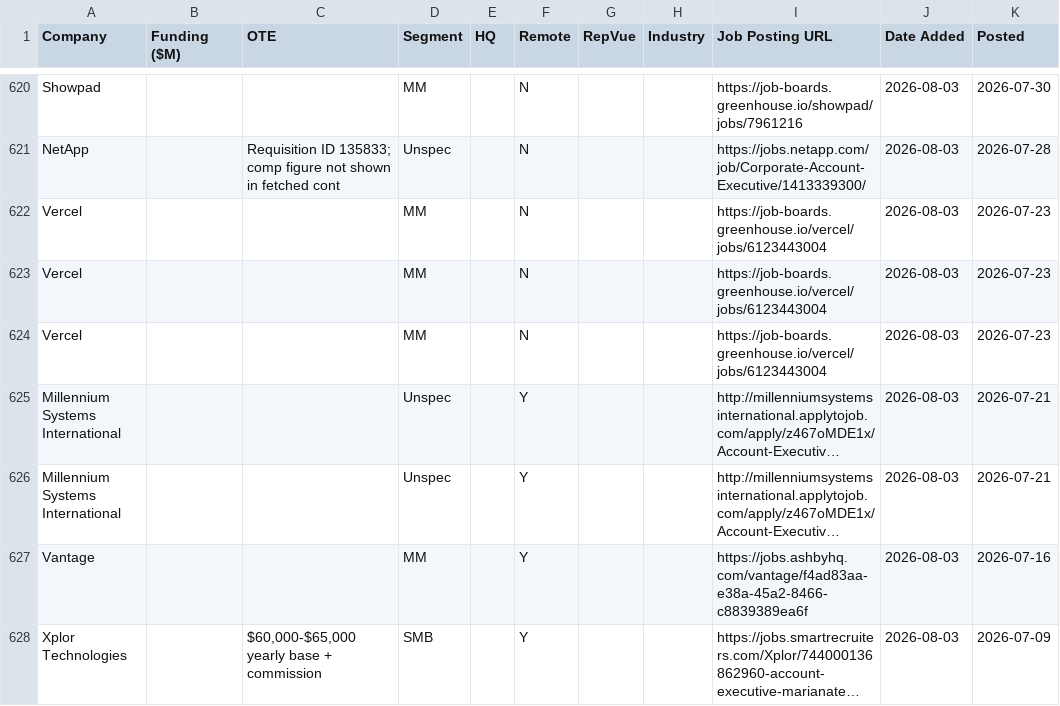
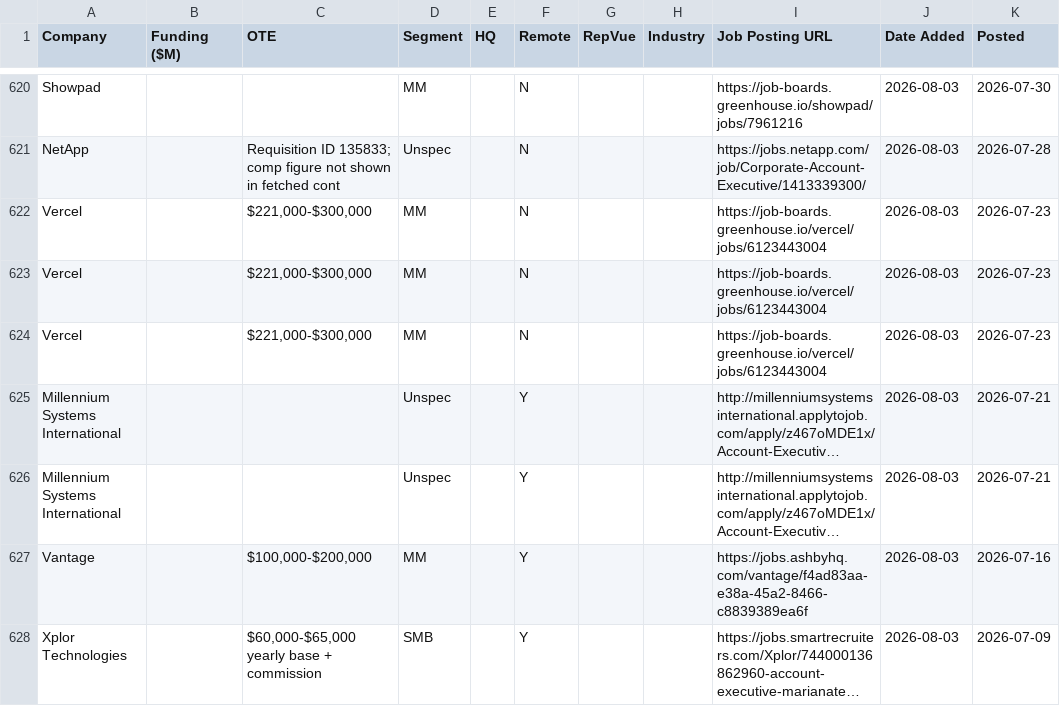
Before and after one commit to eric-hastie/remote-ae-job-hunt, a CSV file: data/latest.csv, drawn as a sheet; only a part is shown, gaps mark what is left out; long unchanged cells end in …; the diff covers the shown part only; the diff names each change by its address in the sheet, - before the commit and + after, or states it on an @@ line.

```diff
--- a/data/latest.csv
+++ b/data/latest.csv
-C622:C624 (OTE): (empty)
+C622:C624 (OTE): $221,000-$300,000
-C627 (OTE): (empty)
+C627 (OTE): $100,000-$200,000
```
Also changed, not shown: 57 edited cells elsewhere in this file, 8 other files.
